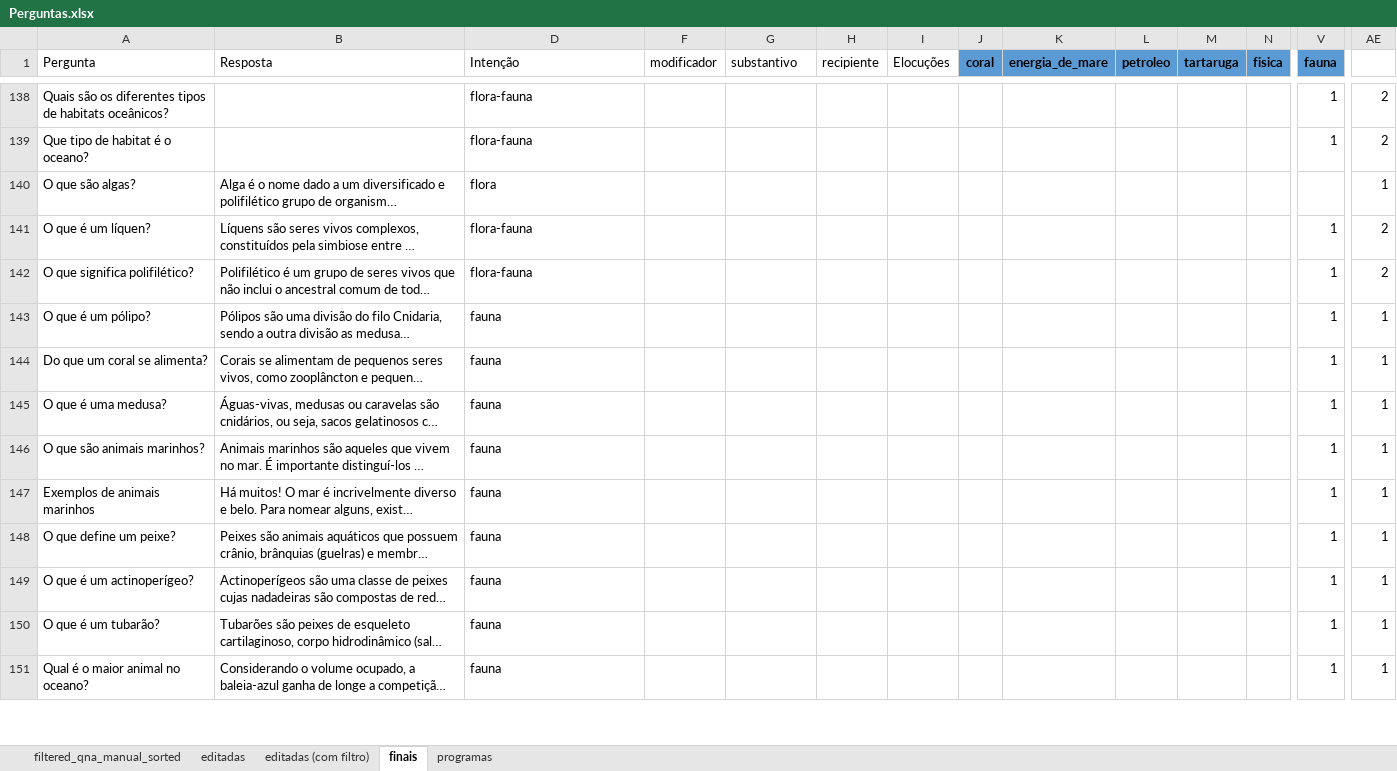
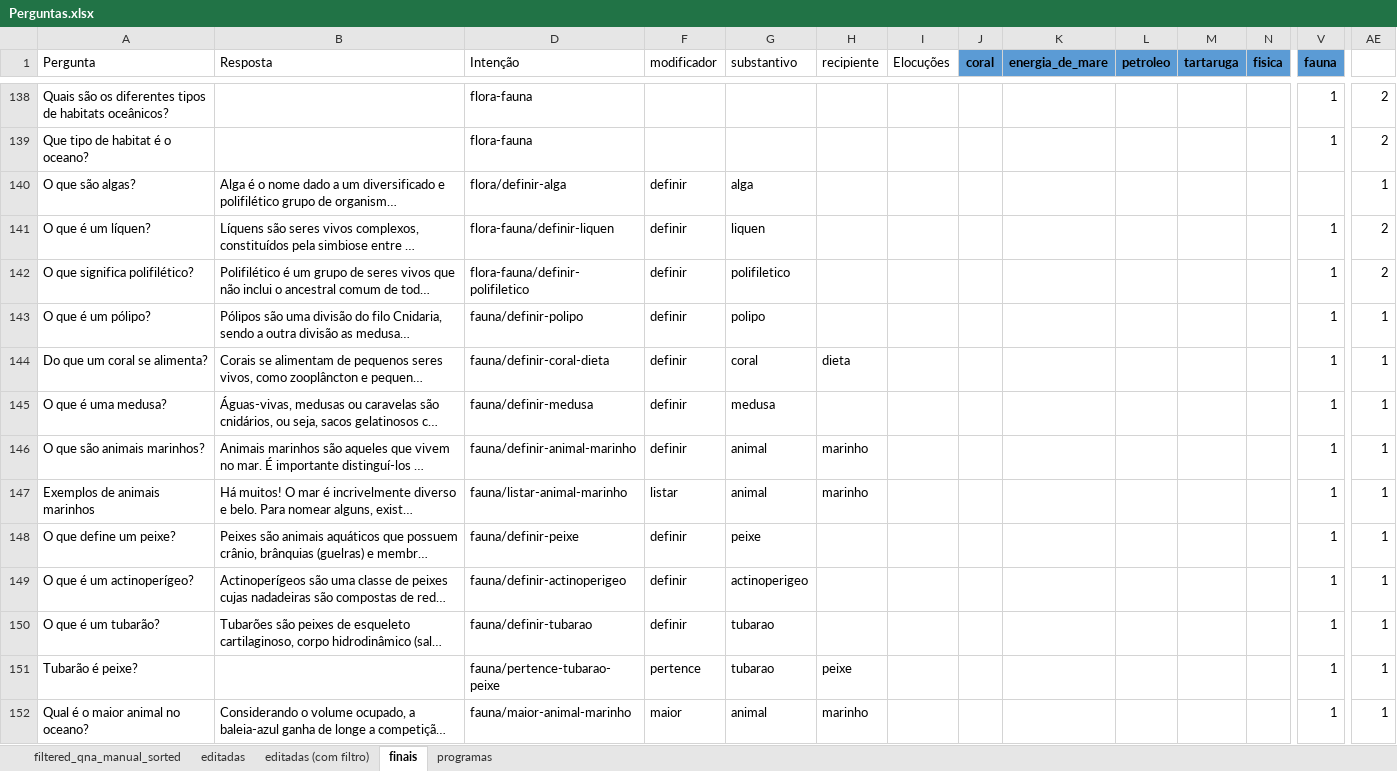
Before and after one commit to VictBenito/chatbot-Victor-Paulo, an Excel workbook: results/Perguntas.xlsx, sheet finais, drawn as a sheet; only a part is shown, gaps mark what is left out; long unchanged cells end in …; values as stored, in another font and other column widths than the file's, no borders; conditional formats not drawn; addresses are those after the commit; rows hold the shown columns only; the diff covers the shown part only; the diff names each change by its address in the sheet, - before the commit and + after, or states it on an @@ line.

Commit message:
categoriza perguntas

```diff
--- a/results/Perguntas.xlsx (sheet finais)
+++ b/results/Perguntas.xlsx (sheet finais)
-D140 (Intenção): flora
+D140 (Intenção): flora/definir-alga
-F140:F146 (modificador): (empty)
+F140:F146 (modificador): definir
-G140 (substantivo): (empty)
+G140 (substantivo): alga
-D141 (Intenção): flora-fauna
+D141 (Intenção): flora-fauna/definir-liquen
-G141 (substantivo): (empty)
+G141 (substantivo): liquen
-D142 (Intenção): flora-fauna
+D142 (Intenção): flora-fauna/definir-polifiletico
-G142 (substantivo): (empty)
+G142 (substantivo): polifiletico
-D143 (Intenção): fauna
+D143 (Intenção): fauna/definir-polipo
-G143 (substantivo): (empty)
+G143 (substantivo): polipo
-D144 (Intenção): fauna
+D144 (Intenção): fauna/definir-coral-dieta
-G144 (substantivo): (empty)
+G144 (substantivo): coral
-H144 (recipiente): (empty)
+H144 (recipiente): dieta
-D145 (Intenção): fauna
+D145 (Intenção): fauna/definir-medusa
-G145 (substantivo): (empty)
+G145 (substantivo): medusa
-D146 (Intenção): fauna
+D146 (Intenção): fauna/definir-animal-marinho
-G146:G147 (substantivo): (empty)
+G146:G147 (substantivo): animal
-H146:H147 (recipiente): (empty)
+H146:H147 (recipiente): marinho
-D147 (Intenção): fauna
+D147 (Intenção): fauna/listar-animal-marinho
-F147 (modificador): (empty)
+F147 (modificador): listar
-D148 (Intenção): fauna
+D148 (Intenção): fauna/definir-peixe
-F148:F150 (modificador): (empty)
+F148:F150 (modificador): definir
-G148 (substantivo): (empty)
+G148 (substantivo): peixe
-D149 (Intenção): fauna
+D149 (Intenção): fauna/definir-actinoperigeo
-G149 (substantivo): (empty)
+G149 (substantivo): actinoperigeo
-D150 (Intenção): fauna
+D150 (Intenção): fauna/definir-tubarao
-G150 (substantivo): (empty)
+G150 (substantivo): tubarao
+row 151: Tubarão é peixe? |  | fauna/pertence-tubarao-peixe | pertence | tubarao | peixe |  |  |  |  |  |  | 1 | 1
-D152 (Intenção): fauna
+D152 (Intenção): fauna/maior-animal-marinho
-F152 (modificador): (empty)
+F152 (modificador): maior
-G152 (substantivo): (empty)
+G152 (substantivo): animal
-H152 (recipiente): (empty)
+H152 (recipiente): marinho
```
Also changed, not shown: 141 edited cells elsewhere in this sheet, formulas that keep their value, hidden cells.
